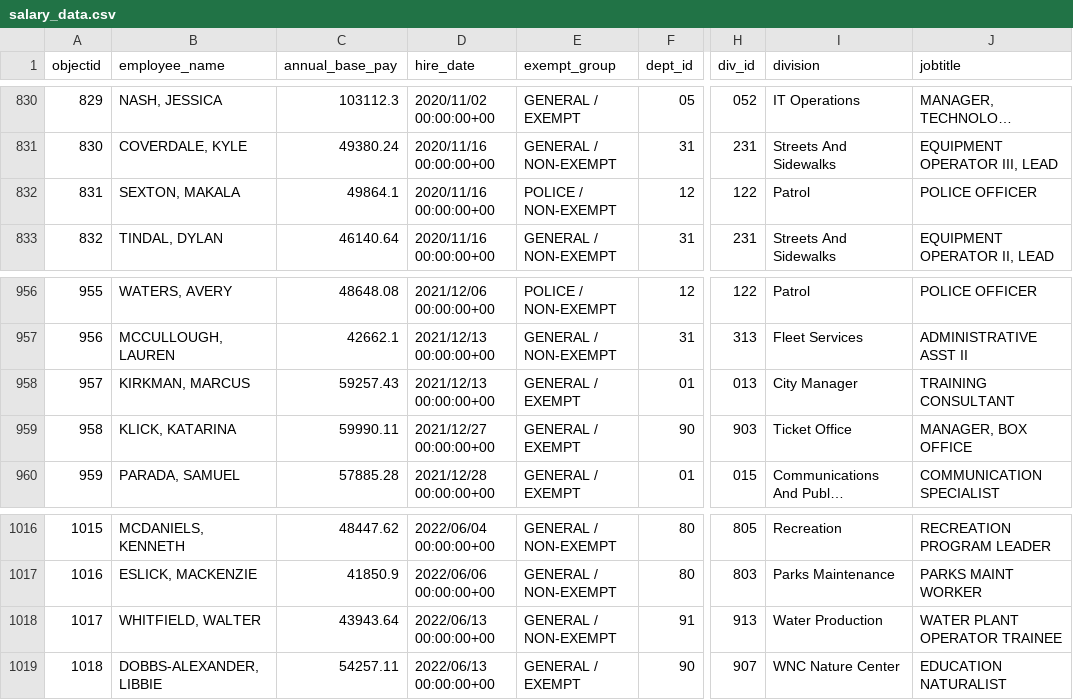
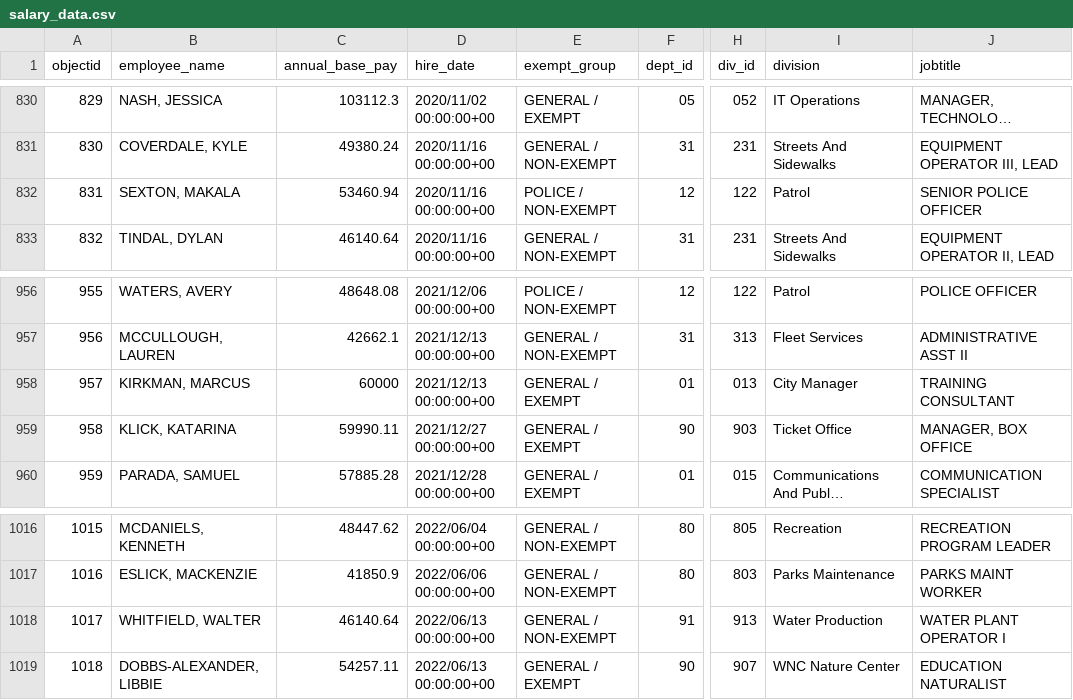
Before and after one commit to sunshine-request/flat-test, a CSV file: salary_data.csv, drawn as a sheet; only a part is shown, gaps mark what is left out; long unchanged cells end in …; the diff covers the shown part only; the diff names each change by its address in the sheet, - before the commit and + after, or states it on an @@ line.

```diff
--- a/salary_data.csv
+++ b/salary_data.csv
-C832 (annual_base_pay): 49864.1
+C832 (annual_base_pay): 53460.94
-J832 (jobtitle): POLICE OFFICER
+J832 (jobtitle): SENIOR POLICE OFFICER
-C958 (annual_base_pay): 59257.43
+C958 (annual_base_pay): 60000
-C1018 (annual_base_pay): 43943.64
+C1018 (annual_base_pay): 46140.64
-J1018 (jobtitle): WATER PLANT OPERATOR TRAINEE
+J1018 (jobtitle): WATER PLANT OPERATOR I
```
Also changed, not shown: 1 added row and 12 edited cells elsewhere in this file, 1 other file.
